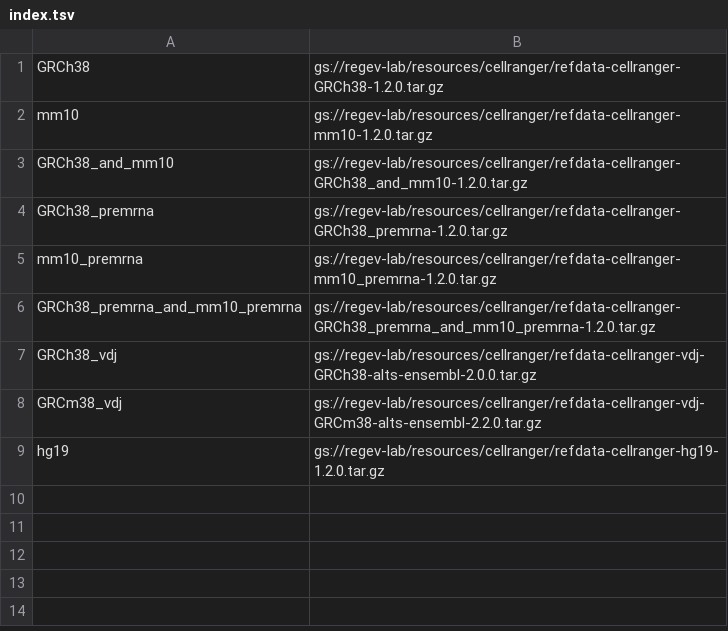
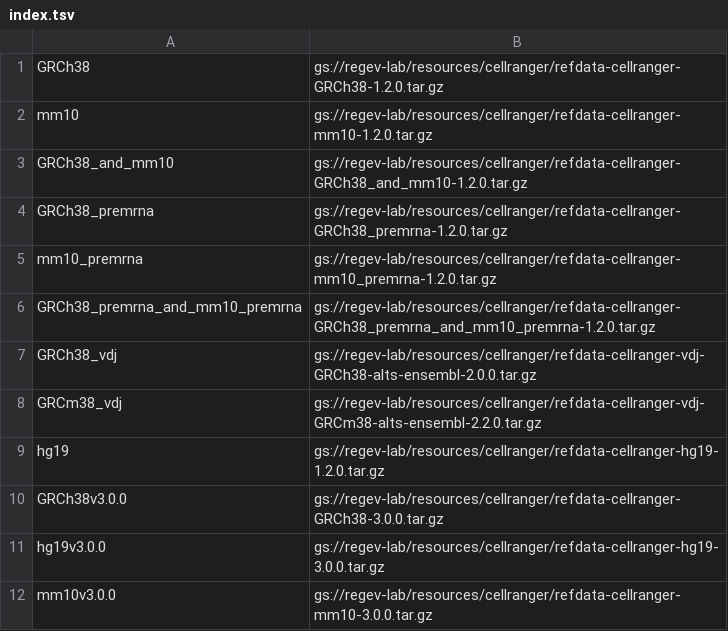
Before and after one commit to lilab-bcb/cumulus, a TSV file: workflows/cellranger/index.tsv, drawn as a sheet.

```diff
--- a/workflows/cellranger/index.tsv
+++ b/workflows/cellranger/index.tsv
@@ -9 +9,4 @@ GRCm38_vdj	gs://regev-lab/resources/cellranger/refdata-cellranger-vdj-GRCm38-alt
 hg19	gs://regev-lab/resources/cellranger/refdata-cellranger-hg19-1.2.0.tar.gz
+GRCh38v3.0.0	gs://regev-lab/resources/cellranger/refdata-cellranger-GRCh38-3.0.0.tar.gz
+hg19v3.0.0	gs://regev-lab/resources/cellranger/refdata-cellranger-hg19-3.0.0.tar.gz
+mm10v3.0.0	gs://regev-lab/resources/cellranger/refdata-cellranger-mm10-3.0.0.tar.gz
```
Also changed, not shown: 16 other files.
